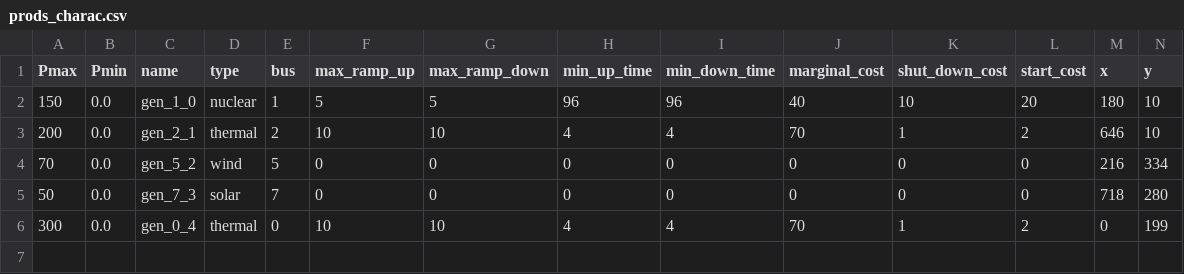
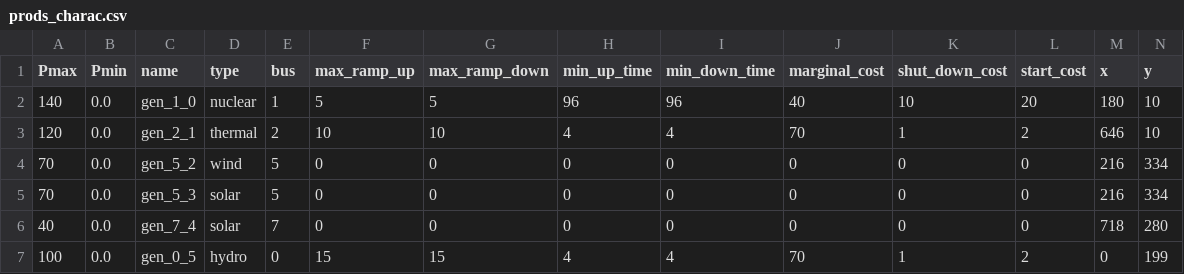
Before and after one commit to Grid2op/chronix2grid, a CSV file: chronix2grid/generation/input/case14_realistic/prods_charac.csv, drawn as a sheet; only a part is shown; addresses are those after the commit; rows hold the shown columns only; the diff names each change by its address in the sheet, - before the commit and + after, or states it on an @@ line.

```diff
--- a/chronix2grid/generation/input/case14_realistic/prods_charac.csv
+++ b/chronix2grid/generation/input/case14_realistic/prods_charac.csv
-A2 (Pmax): 150
+A2 (Pmax): 140
-A3 (Pmax): 200
+A3 (Pmax): 120
+row 5: 70 | 0.0 | gen_5_3 | solar | 5 | 0 | 0 | 0 | 0 | 0 | 0 | 0 | 216 | 334
-A6 (Pmax): 50
+A6 (Pmax): 40
-C6 (name): gen_7_3
+C6 (name): gen_7_4
-A7 (Pmax): 300
+A7 (Pmax): 100
-C7 (name): gen_0_4
+C7 (name): gen_0_5
-D7 (type): thermal
+D7 (type): hydro
-F7 (max_ramp_up): 10
+F7 (max_ramp_up): 15
-G7 (max_ramp_down): 10
+G7 (max_ramp_down): 15
```
Also changed, not shown: 5 other files.
